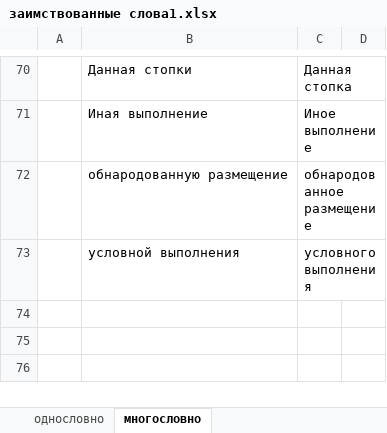
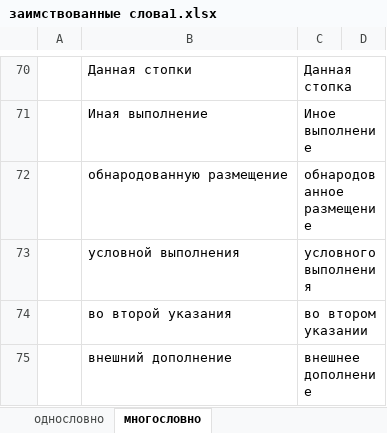
Before and after one commit to rust-lang-ru/book, an Excel workbook: заимствованные слова1.xlsx, sheet многословно, drawn as a sheet; only a part is shown, gaps mark what is left out; values as stored, in another font and other column widths than the file's, no borders; the diff names each change by its address in the sheet, - before the commit and + after, or states it on an @@ line.

```diff
--- a/заимствованные слова1.xlsx (sheet многословно)
+++ b/заимствованные слова1.xlsx (sheet многословно)
+row 74:  | во второй указания | во втором указании
+row 75:  | внешний дополнение | внешнее дополнение
```
Also changed, not shown: 3 other files.
